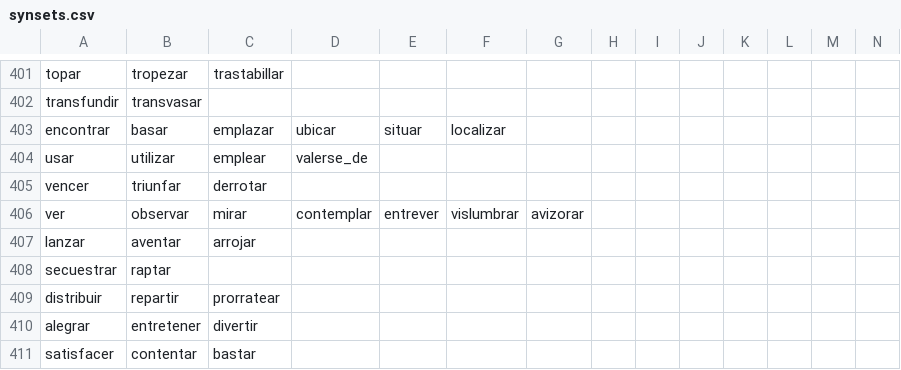
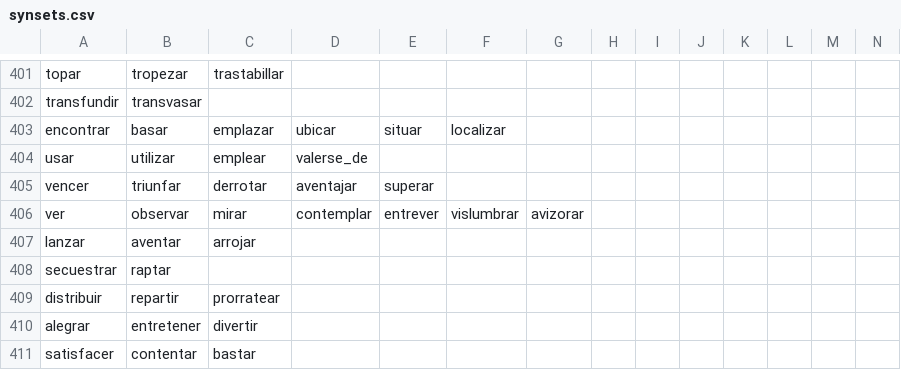
Before and after one commit to fbalbachan/TecnoNews, a CSV file: prototype/resources/synsets.csv, drawn as a sheet; only a part is shown, gaps mark what is left out.

Commit message:
Updated synsets

```diff
--- a/prototype/resources/synsets.csv
+++ b/prototype/resources/synsets.csv
@@ -404,3 +404,3 @@ encontrar,basar,emplazar,ubicar,situar,localizar
 usar,utilizar,emplear,valerse_de
-vencer,triunfar,derrotar
+vencer,triunfar,derrotar,aventajar,superar
 ver,observar,mirar,contemplar,entrever,vislumbrar,avizorar
```
